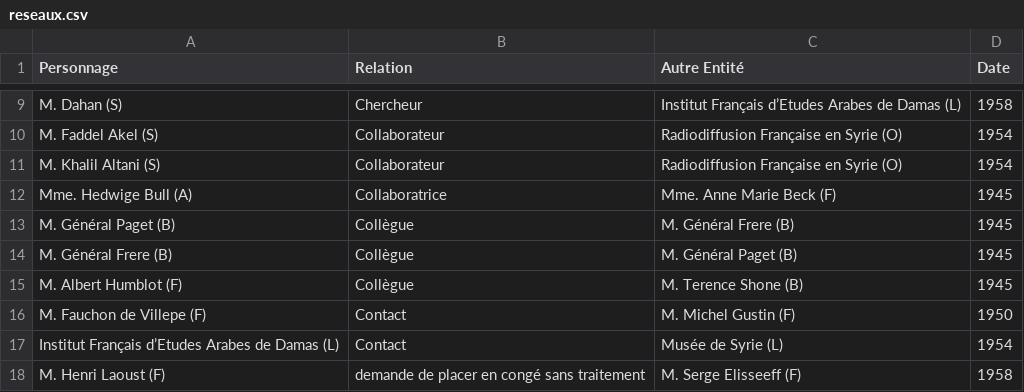
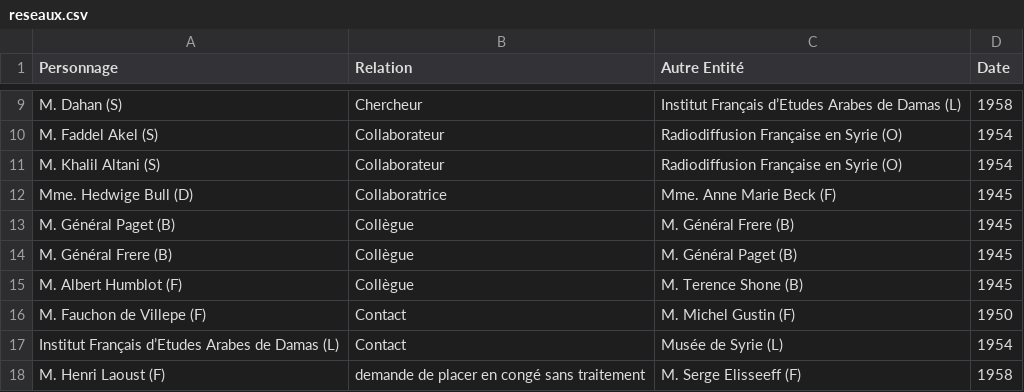
Before and after one commit to claireassadi/Levant_Archives, a CSV file: assets/csv/reseaux.csv, drawn as a sheet; only a part is shown, gaps mark what is left out.

```diff
--- a/assets/csv/reseaux.csv
+++ b/assets/csv/reseaux.csv
@@ -11,3 +11,3 @@ M. Faddel Akel (S),Collaborateur,Radiodiffusion Française en Syrie (O),1954
 M. Khalil Altani (S),Collaborateur,Radiodiffusion Française en Syrie (O),1954
-Mme. Hedwige Bull (A),Collaboratrice,Mme. Anne Marie Beck (F),1945
+Mme. Hedwige Bull (D),Collaboratrice,Mme. Anne Marie Beck (F),1945
 M. Général Paget (B),Collègue,M. Général Frere (B),1945
```
Also changed, not shown: 1 other file.
